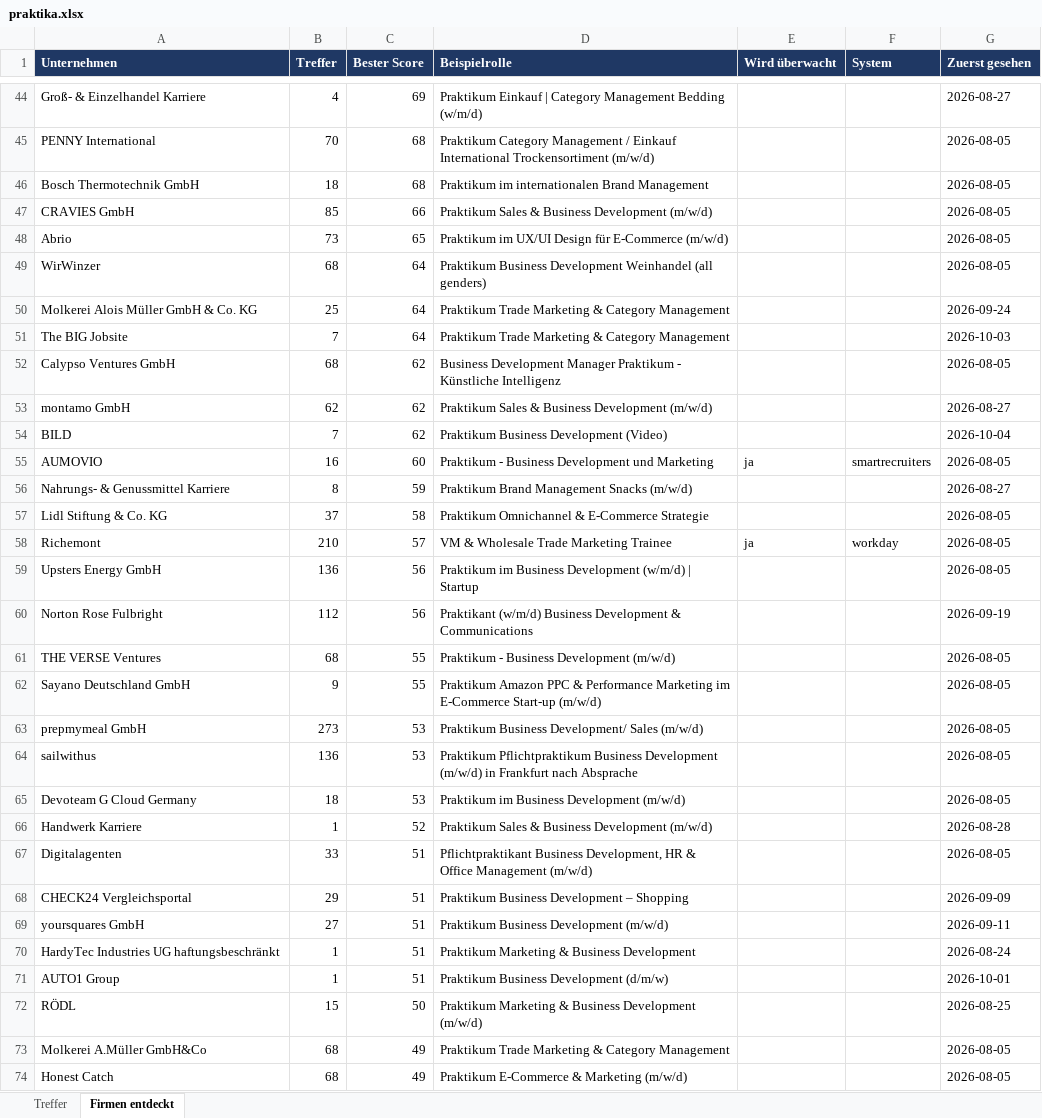
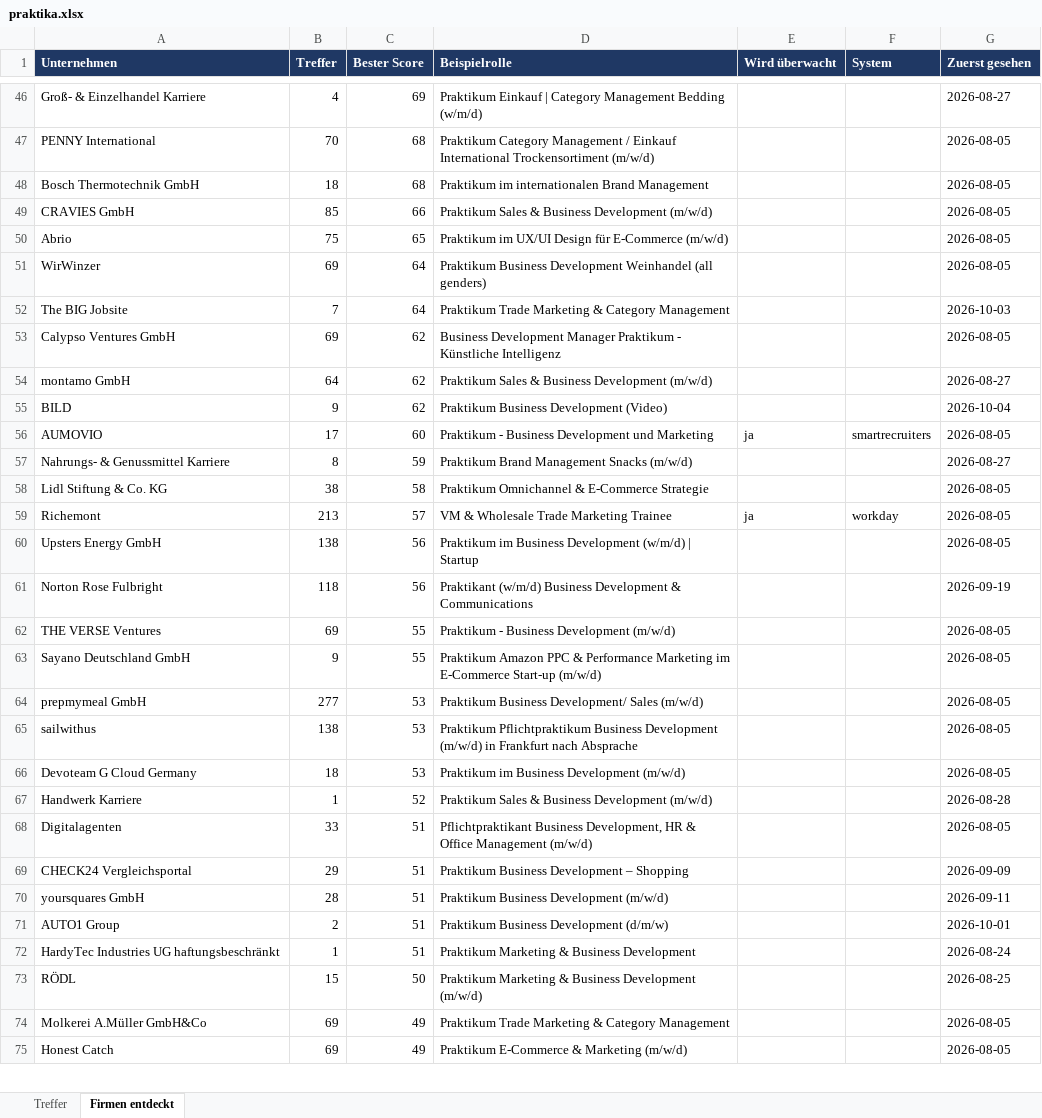
Before and after one commit to MathisKrug/Praktikum-Suchagent, an Excel workbook: docs/praktika.xlsx, sheet Firmen entdeckt, drawn as a sheet; only a part is shown, gaps mark what is left out; values as stored, in another font and other column widths than the file's, no borders; removed rows and columns are numbered as before the commit, all else as after; the diff covers the shown part only; the diff names each change by its address in the sheet, - before the commit and + after, or states it on an @@ line.

```diff
--- a/docs/praktika.xlsx (sheet Firmen entdeckt)
+++ b/docs/praktika.xlsx (sheet Firmen entdeckt)
-B50 (Treffer): 73
+B50 (Treffer): 75
-B51 (Treffer): 68
+B51 (Treffer): 69
-row 50: Molkerei Alois Müller GmbH & Co. KG | 25 | 64 | Praktikum Trade Marketing & Category Management |  |  | 2026-09-24
-B53 (Treffer): 68
+B53 (Treffer): 69
-B54 (Treffer): 62
+B54 (Treffer): 64
-B55 (Treffer): 7
+B55 (Treffer): 9
-B56 (Treffer): 16
+B56 (Treffer): 17
-B58 (Treffer): 37
+B58 (Treffer): 38
-B59 (Treffer): 210
+B59 (Treffer): 213
-B60 (Treffer): 136
+B60 (Treffer): 138
-B61 (Treffer): 112
+B61 (Treffer): 118
-B62 (Treffer): 68
+B62 (Treffer): 69
-B64 (Treffer): 273
+B64 (Treffer): 277
-B65 (Treffer): 136
+B65 (Treffer): 138
-B70 (Treffer): 27
+B70 (Treffer): 28
+row 71: AUTO1 Group | 2 | 51 | Praktikum Business Development (d/m/w) |  |  | 2026-10-01
-row 71: AUTO1 Group | 1 | 51 | Praktikum Business Development (d/m/w) |  |  | 2026-10-01
-B74:B75 (Treffer): 68
+B74:B75 (Treffer): 69
```
Also changed, not shown: 3 added rows, 1 removed row and 33 edited cells elsewhere in this sheet, sheet Treffer, 2 other files.
